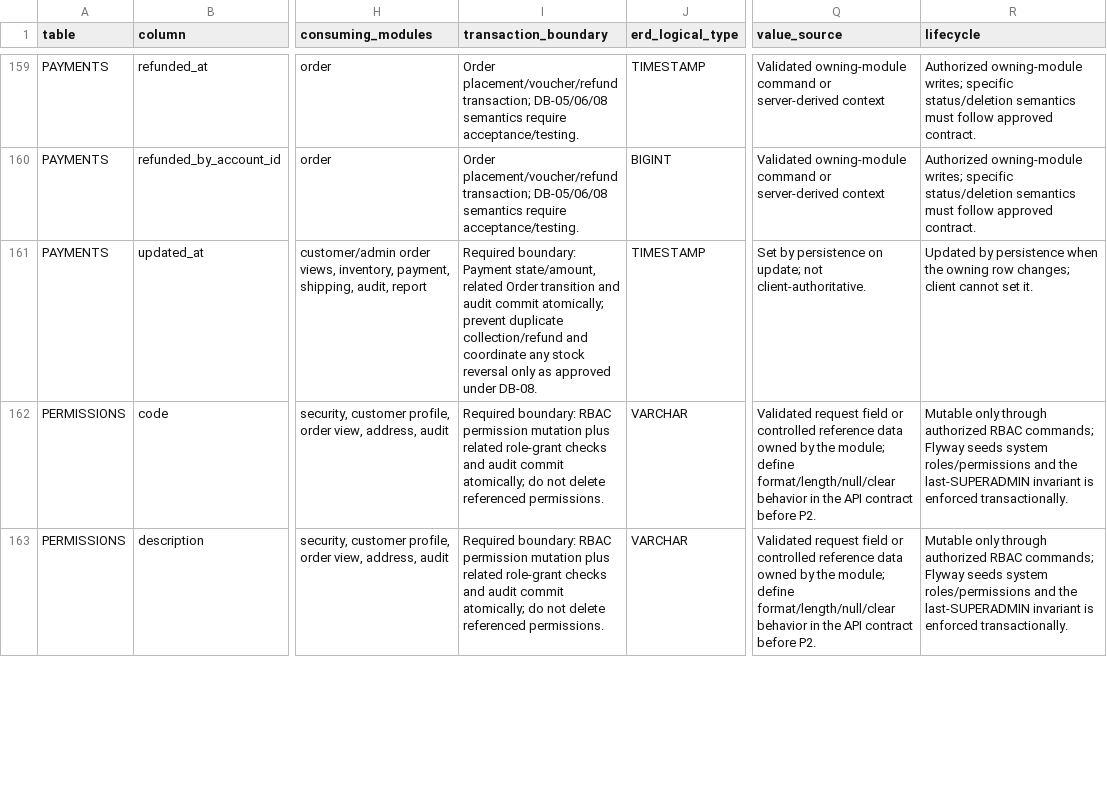
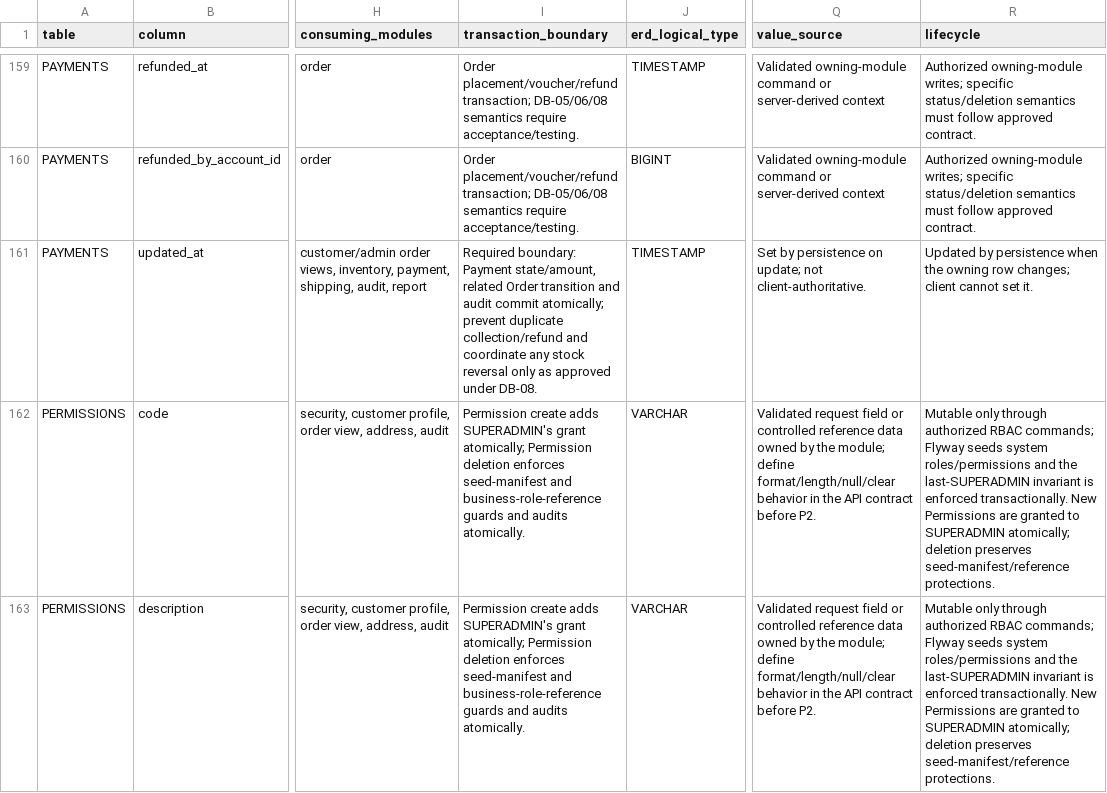
Before and after one commit to quangson2809/FIDO, a CSV file: docs/refactor-v2/p1/P1-data-dictionary.csv, drawn as a sheet; only a part is shown, gaps mark what is left out; the diff covers the shown part only; the diff names each change by its address in the sheet, - before the commit and + after, or states it on an @@ line.

Commit message:
docs(p1.2): finalize P1-data-dictionary.csv RBAC invariants

```diff
--- a/docs/refactor-v2/p1/P1-data-dictionary.csv
+++ b/docs/refactor-v2/p1/P1-data-dictionary.csv
-I162:I163 (transaction_boundary): Required boundary: RBAC permission mutation plus related role-grant checks and audit commit atomically; do not delete referenced permissions.
+I162:I163 (transaction_boundary): Permission create adds SUPERADMIN's grant atomically; Permission deletion enforces seed-manifest and business-role-reference guards and audits atomically.
-R162:R163 (lifecycle): …enforced transactionally.
+R162:R163 (lifecycle): …enforced transactionally. New Permissions are granted to SUPERADMIN atomically; deletion preserves seed-manifest/reference protections.
```
Also changed, not shown: 10 edited cells elsewhere in this file.
